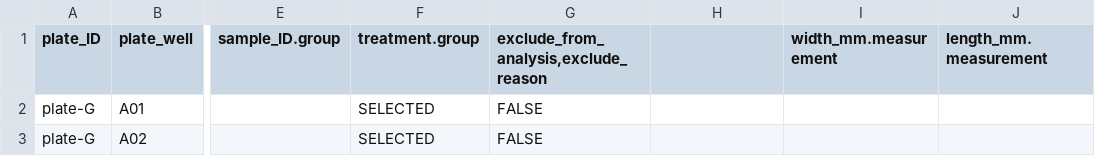
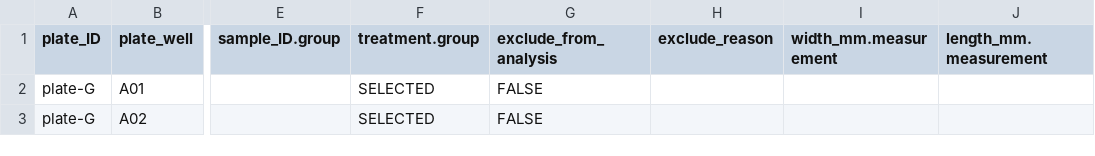
Before and after one commit to RobertsLab/resazurin-assay-development, a CSV file: data/clam/20260401-clam-36C-C-vs-S/layout.csv, drawn as a sheet; only a part is shown, gaps mark what is left out; the diff names each change by its address in the sheet, - before the commit and + after, or states it on an @@ line.

Commit message:
fix: correct CSV header formatting in layout.csv for proper parsing

```diff
--- a/data/clam/20260401-clam-36C-C-vs-S/layout.csv
+++ b/data/clam/20260401-clam-36C-C-vs-S/layout.csv
-G1: exclude_from_analysis,exclude_reason
+G1: exclude_from_analysis
-H1: (empty)
+H1: exclude_reason
```
